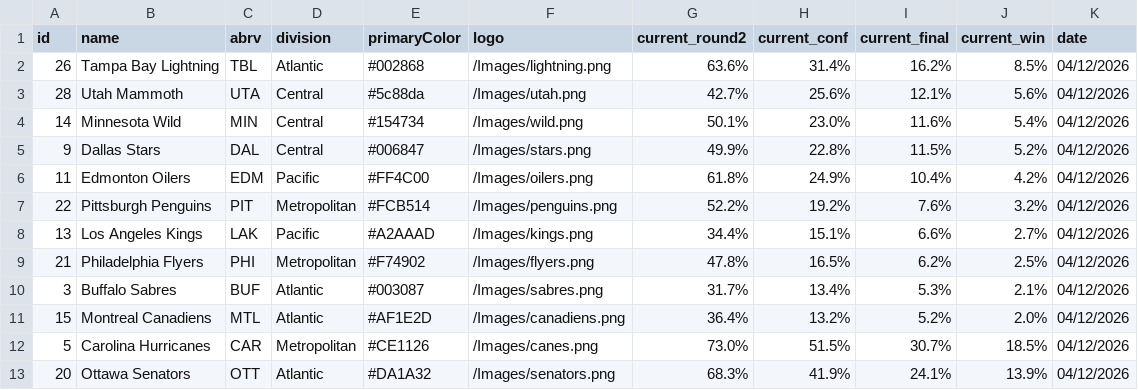
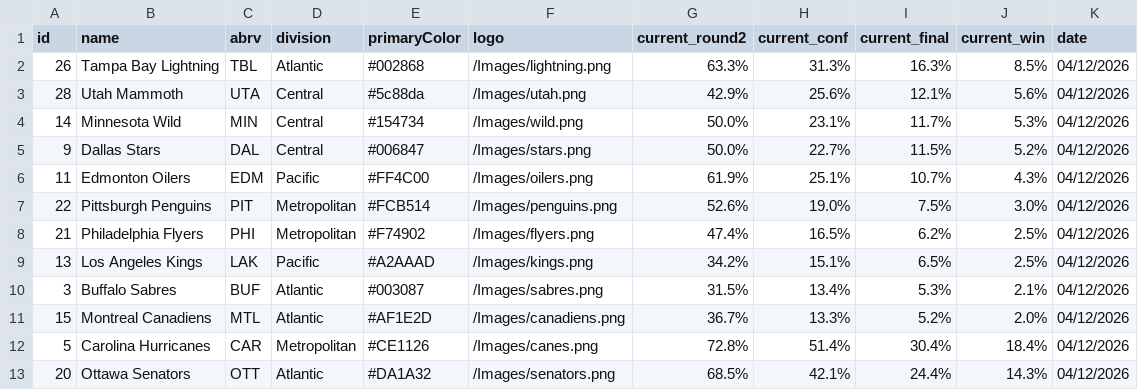
Before and after one commit to stevenpfaff/NHL-Projections-React, a CSV file: public/playoffs.csv, drawn as a sheet; only a part is shown; the diff covers the shown part only.

```diff
--- a/public/playoffs.csv
+++ b/public/playoffs.csv
@@ -1,13 +1,13 @@
 id,name,abrv,division,primaryColor,logo,current_round2,current_conf,current_final,current_win,date
-26,Tampa Bay Lightning,TBL,Atlantic,#002868,/Images/lightning.png,63.6%,31.4%,16.2%,8.5%,04/12/2026
-28,Utah Mammoth,UTA,Central,#5c88da,/Images/utah.png,42.7%,25.6%,12.1%,5.6%,04/12/2026
-14,Minnesota Wild,MIN,Central,#154734,/Images/wild.png,50.1%,23.0%,11.6%,5.4%,04/12/2026
-9,Dallas Stars,DAL,Central,#006847,/Images/stars.png,49.9%,22.8%,11.5%,5.2%,04/12/2026
-11,Edmonton Oilers,EDM,Pacific,#FF4C00,/Images/oilers.png,61.8%,24.9%,10.4%,4.2%,04/12/2026
-22,Pittsburgh Penguins,PIT,Metropolitan,#FCB514,/Images/penguins.png,52.2%,19.2%,7.6%,3.2%,04/12/2026
-13,Los Angeles Kings,LAK,Pacific,#A2AAAD,/Images/kings.png,34.4%,15.1%,6.6%,2.7%,04/12/2026
-21,Philadelphia Flyers,PHI,Metropolitan,#F74902,/Images/flyers.png,47.8%,16.5%,6.2%,2.5%,04/12/2026
-3,Buffalo Sabres,BUF,Atlantic,#003087,/Images/sabres.png,31.7%,13.4%,5.3%,2.1%,04/12/2026
-15,Montreal Canadiens,MTL,Atlantic,#AF1E2D,/Images/canadiens.png,36.4%,13.2%,5.2%,2.0%,04/12/2026
-5,Carolina Hurricanes,CAR,Metropolitan,#CE1126,/Images/canes.png,73.0%,51.5%,30.7%,18.5%,04/12/2026
-20,Ottawa Senators,OTT,Atlantic,#DA1A32,/Images/senators.png,68.3%,41.9%,24.1%,13.9%,04/12/2026
+26,Tampa Bay Lightning,TBL,Atlantic,#002868,/Images/lightning.png,63.3%,31.3%,16.3%,8.5%,04/12/2026
+28,Utah Mammoth,UTA,Central,#5c88da,/Images/utah.png,42.9%,25.6%,12.1%,5.6%,04/12/2026
+14,Minnesota Wild,MIN,Central,#154734,/Images/wild.png,50.0%,23.1%,11.7%,5.3%,04/12/2026
+9,Dallas Stars,DAL,Central,#006847,/Images/stars.png,50.0%,22.7%,11.5%,5.2%,04/12/2026
+11,Edmonton Oilers,EDM,Pacific,#FF4C00,/Images/oilers.png,61.9%,25.1%,10.7%,4.3%,04/12/2026
+22,Pittsburgh Penguins,PIT,Metropolitan,#FCB514,/Images/penguins.png,52.6%,19.0%,7.5%,3.0%,04/12/2026
+21,Philadelphia Flyers,PHI,Metropolitan,#F74902,/Images/flyers.png,47.4%,16.5%,6.2%,2.5%,04/12/2026
+13,Los Angeles Kings,LAK,Pacific,#A2AAAD,/Images/kings.png,34.2%,15.1%,6.5%,2.5%,04/12/2026
+3,Buffalo Sabres,BUF,Atlantic,#003087,/Images/sabres.png,31.5%,13.4%,5.3%,2.1%,04/12/2026
+15,Montreal Canadiens,MTL,Atlantic,#AF1E2D,/Images/canadiens.png,36.7%,13.3%,5.2%,2.0%,04/12/2026
+5,Carolina Hurricanes,CAR,Metropolitan,#CE1126,/Images/canes.png,72.8%,51.4%,30.4%,18.4%,04/12/2026
+20,Ottawa Senators,OTT,Atlantic,#DA1A32,/Images/senators.png,68.5%,42.1%,24.4%,14.3%,04/12/2026
```
Also changed, not shown: 11 edited cells elsewhere in this file, public/matchups.csv, 2 other files.
